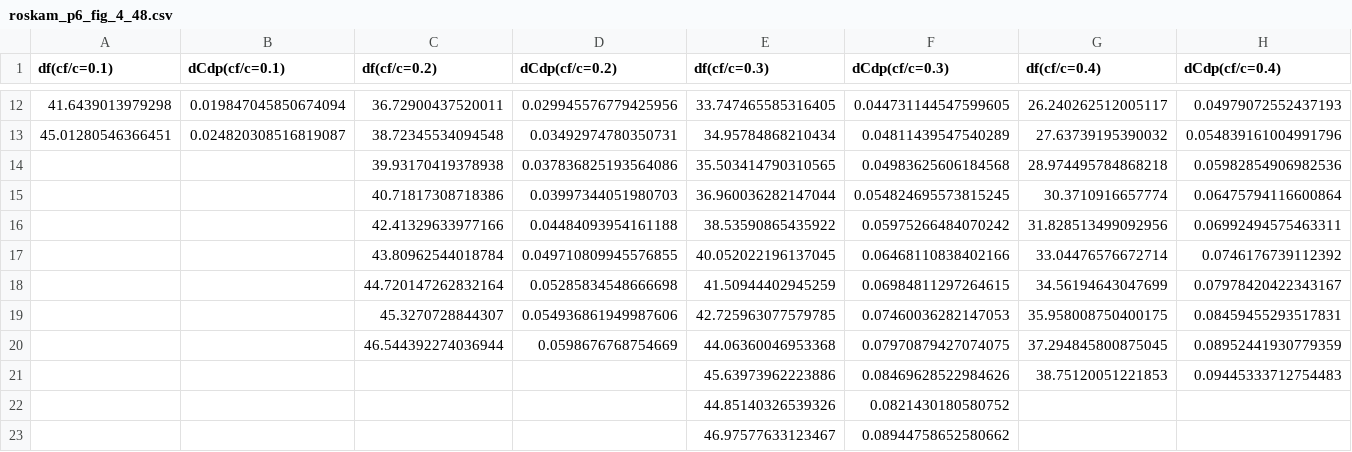
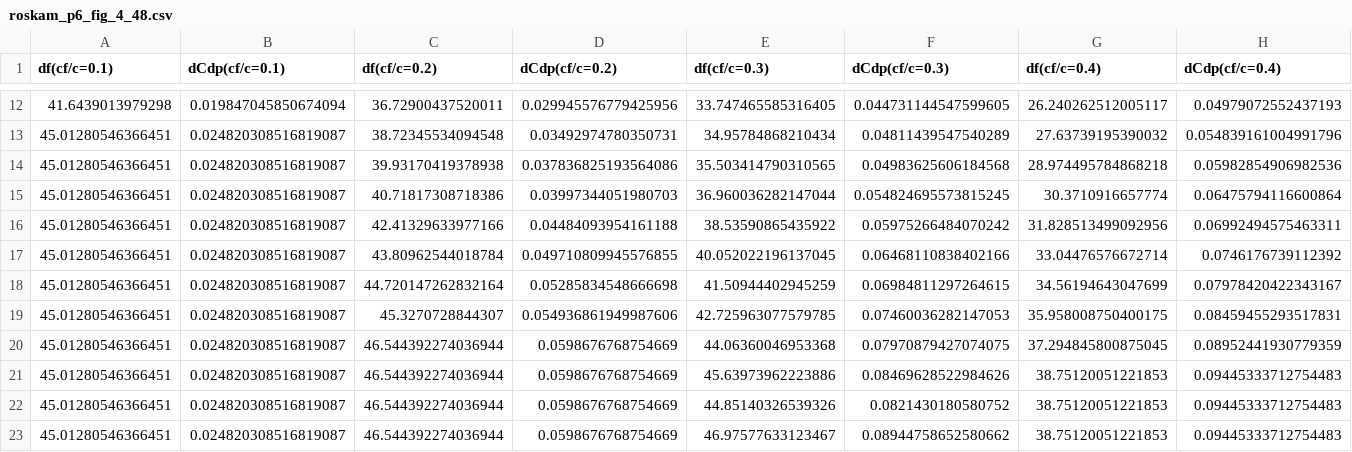
Before and after one commit to ArmedBerserker/dse-g16-stol, a CSV file: lookups/roskam_p6_fig_4_48.csv, drawn as a sheet; only a part is shown, gaps mark what is left out.

```diff
--- a/lookups/roskam_p6_fig_4_48.csv
+++ b/lookups/roskam_p6_fig_4_48.csv
@@ -13,11 +13,11 @@ df(cf/c=0.1)      , dCdp(cf/c=0.1)       , df(cf/c=0.2)      , dCdp(cf/c=0.2)
 45.01280546366451 , 0.024820308516819087 , 38.72345534094548 , 0.03492974780350731 , 34.95784868210434 , 0.04811439547540289  , 27.63739195390032 , 0.054839161004991796
-                  ,                      , 39.93170419378938 , 0.037836825193564086, 35.503414790310565, 0.04983625606184568  , 28.974495784868218, 0.05982854906982536
-                  ,                      , 40.71817308718386 , 0.03997344051980703 , 36.960036282147044, 0.054824695573815245 , 30.3710916657774  , 0.06475794116600864
-                  ,                      , 42.41329633977166 , 0.04484093954161188 , 38.53590865435922 , 0.05975266484070242  , 31.828513499092956, 0.06992494575463311
-                  ,                      , 43.80962544018784 , 0.049710809945576855, 40.052022196137045, 0.06468110838402166  , 33.04476576672714 , 0.0746176739112392
-                  ,                      , 44.720147262832164, 0.05285834548666698 , 41.50944402945259 , 0.06984811297264615  , 34.56194643047699 , 0.07978420422343167
-                  ,                      , 45.3270728844307  , 0.054936861949987606, 42.725963077579785, 0.07460036282147053  , 35.958008750400175, 0.08459455293517831
-                  ,                      , 46.544392274036944, 0.0598676768754669  , 44.06360046953368 , 0.07970879427074075  , 37.294845800875045, 0.08952441930779359
-                  ,                      ,                   ,                     , 45.63973962223886 , 0.08469628522984626  , 38.75120051221853 , 0.09445333712754483
-                  ,                      ,                   ,                     , 44.85140326539326 , 0.0821430180580752   ,                   ,
-                  ,                      ,                   ,                     , 46.97577633123467 , 0.08944758652580662  ,                   ,
+45.01280546366451 , 0.024820308516819087 , 39.93170419378938 , 0.037836825193564086, 35.503414790310565, 0.04983625606184568  , 28.974495784868218, 0.05982854906982536
+45.01280546366451 , 0.024820308516819087 , 40.71817308718386 , 0.03997344051980703 , 36.960036282147044, 0.054824695573815245 , 30.3710916657774  , 0.06475794116600864
+45.01280546366451 , 0.024820308516819087 , 42.41329633977166 , 0.04484093954161188 , 38.53590865435922 , 0.05975266484070242  , 31.828513499092956, 0.06992494575463311
+45.01280546366451 , 0.024820308516819087 , 43.80962544018784 , 0.049710809945576855, 40.052022196137045, 0.06468110838402166  , 33.04476576672714 , 0.0746176739112392
+45.01280546366451 , 0.024820308516819087 , 44.720147262832164, 0.05285834548666698 , 41.50944402945259 , 0.06984811297264615  , 34.56194643047699 , 0.07978420422343167
+45.01280546366451 , 0.024820308516819087 , 45.3270728844307  , 0.054936861949987606, 42.725963077579785, 0.07460036282147053  , 35.958008750400175, 0.08459455293517831
+45.01280546366451 , 0.024820308516819087 , 46.544392274036944, 0.0598676768754669  , 44.06360046953368 , 0.07970879427074075  , 37.294845800875045, 0.08952441930779359
+45.01280546366451 , 0.024820308516819087 , 46.544392274036944, 0.0598676768754669  , 45.63973962223886 , 0.08469628522984626  , 38.75120051221853 , 0.09445333712754483
+45.01280546366451 , 0.024820308516819087 , 46.544392274036944, 0.0598676768754669  , 44.85140326539326 , 0.0821430180580752   , 38.75120051221853 , 0.09445333712754483
+45.01280546366451 , 0.024820308516819087 , 46.544392274036944, 0.0598676768754669  , 46.97577633123467 , 0.08944758652580662  , 38.75120051221853 , 0.09445333712754483
```
Also changed, not shown: lookups/mu_2.csv, 29 other files.
